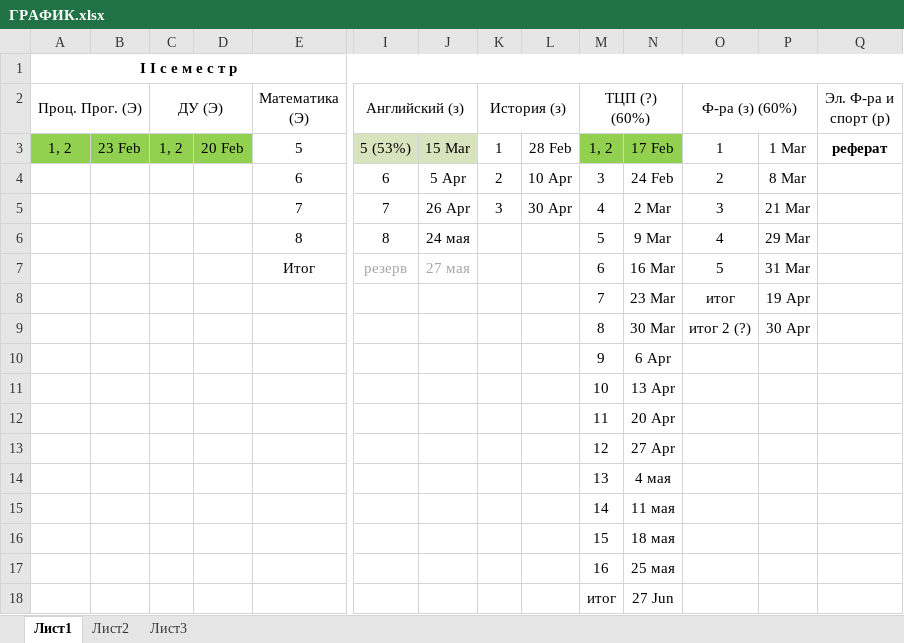
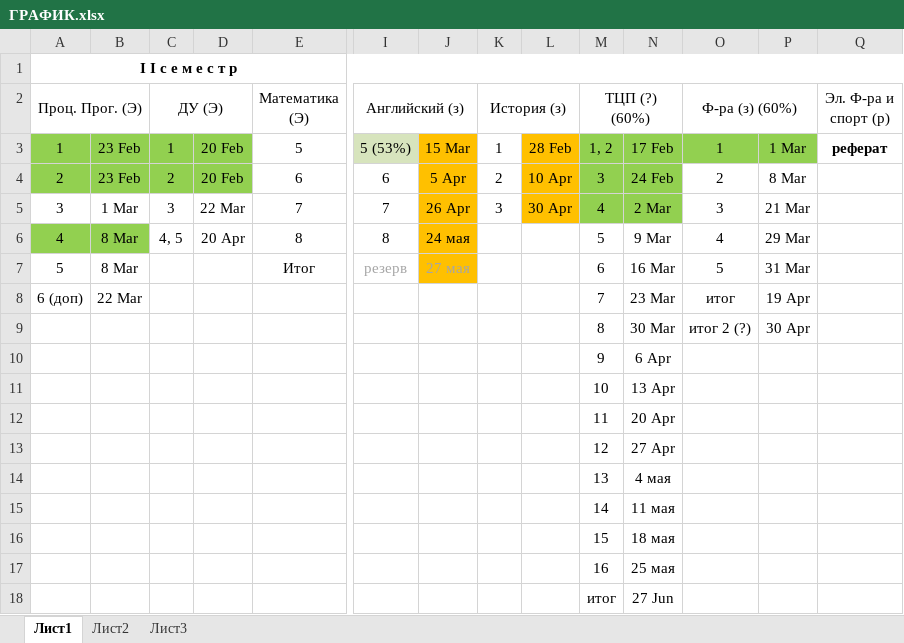
Before and after one commit to Ksorz/Poly, an Excel workbook: ГРАФИК.xlsx, sheet Лист1, drawn as a sheet; only a part is shown, gaps mark what is left out; values as stored, in another font and other column widths than the file's, no borders; the diff names each change by its address in the sheet, - before the commit and + after, or states it on an @@ line.

```diff
--- a/ГРАФИК.xlsx (sheet Лист1)
+++ b/ГРАФИК.xlsx (sheet Лист1)
-A3 (Проц. Прог. (Э)): 1, 2
+A3 (Проц. Прог. (Э)): 1
-C3 (ДУ (Э)): 1, 2
+C3 (ДУ (Э)): 1
-J3 fill: #D7E4BD
+J3 fill: #FFC000
-L3:L5 fill: none
+L3:L5 fill: #FFC000
-O3:P3 fill: none
+O3:P3 fill: #92D050
-A4 (Проц. Прог. (Э)): (empty)
+A4 (Проц. Прог. (Э)): 2
-A4:D4 fill: none
+A4:D4 fill: #92D050
-B4: (empty)
+B4: 23 Feb
-C4 (ДУ (Э)): (empty)
+C4 (ДУ (Э)): 2
-D4: (empty)
+D4: 20 Feb
-J4:J7 fill: none
+J4:J7 fill: #FFC000
-M4:N5 fill: none
+M4:N5 fill: #92D050
-A5 (Проц. Прог. (Э)): (empty)
+A5 (Проц. Прог. (Э)): 3
-B5: (empty)
+B5: 1 Mar
-C5 (ДУ (Э)): (empty)
+C5 (ДУ (Э)): 3
-D5: (empty)
+D5: 22 Mar
-A6 (Проц. Прог. (Э)): (empty)
+A6 (Проц. Прог. (Э)): 4
-A6:B6 fill: none
+A6:B6 fill: #92D050
-B6:B7: (empty)
+B6:B7: 8 Mar
-C6 (ДУ (Э)): (empty)
+C6 (ДУ (Э)): 4, 5
-D6: (empty)
+D6: 20 Apr
-A7 (Проц. Прог. (Э)): (empty)
+A7 (Проц. Прог. (Э)): 5
-A8 (Проц. Прог. (Э)): (empty)
+A8 (Проц. Прог. (Э)): 6 (доп)
-B8: (empty)
+B8: 22 Mar
```
Also changed, not shown: 23 other files.
